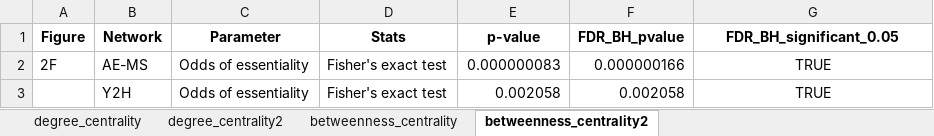
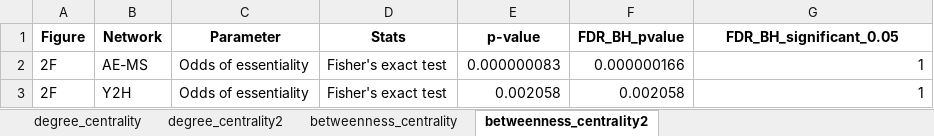
Before and after one commit to NCEMS/energetic-origins-of-PPI-connectivity, an Excel workbook: figures/supplementary/Raw-p-val_FDR_corrected.xlsx, sheet betweenness_centrality2, drawn as a sheet; values as stored, in another font and other column widths than the file's, no borders; the diff names each change by its address in the sheet, - before the commit and + after, or states it on an @@ line.

```diff
--- a/figures/supplementary/Raw-p-val_FDR_corrected.xlsx (sheet betweenness_centrality2)
+++ b/figures/supplementary/Raw-p-val_FDR_corrected.xlsx (sheet betweenness_centrality2)
-G2:G3 (FDR_BH_significant_0.05): TRUE
+G2:G3 (FDR_BH_significant_0.05): 1
-G2:G3 alignment: center
+G2:G3 alignment: right
-A3 (Figure): (empty)
+A3 (Figure): 2F
```
Also changed, not shown: sheet degree_centrality, sheet betweenness_centrality, sheet degree_centrality2, figures/supplementary/Raw-p-val.xlsx, 1 other file.
